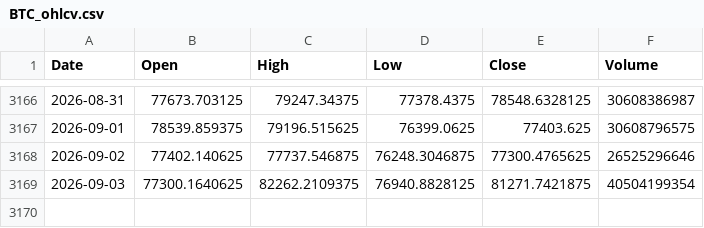
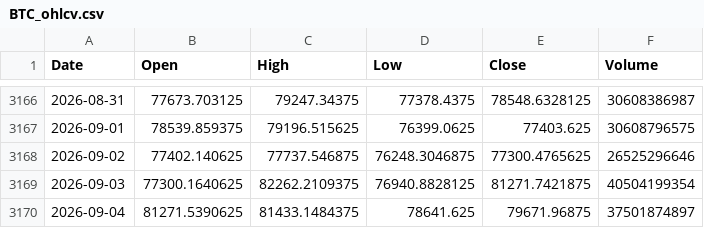
Before and after one commit to twangnhat-05/NGHIENCUUKHOAHOC, a CSV file: data/raw/BTC_ohlcv.csv, drawn as a sheet; only a part is shown, gaps mark what is left out.

Commit message:
chore(data): daily refresh 2026-09-06T07:02Z

```diff
--- a/data/raw/BTC_ohlcv.csv
+++ b/data/raw/BTC_ohlcv.csv
@@ -3169 +3169,2 @@
 2026-09-03,77300.1640625,82262.2109375,76940.8828125,81271.7421875,40504199354
+2026-09-04,81271.5390625,81433.1484375,78641.625,79671.96875,37501874897
```
Also changed, not shown: data/raw/Gold_Futures_ohlcv.csv, data/raw/Oil_WTI_ohlcv.csv, 2 other files.
